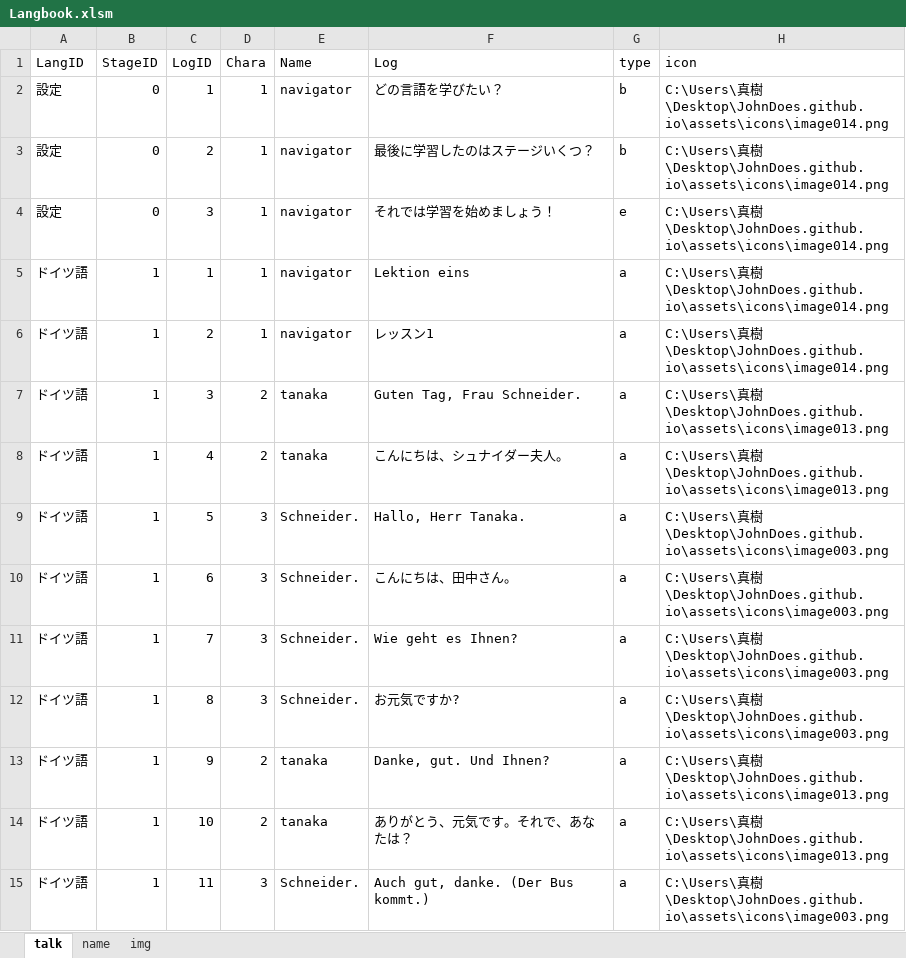
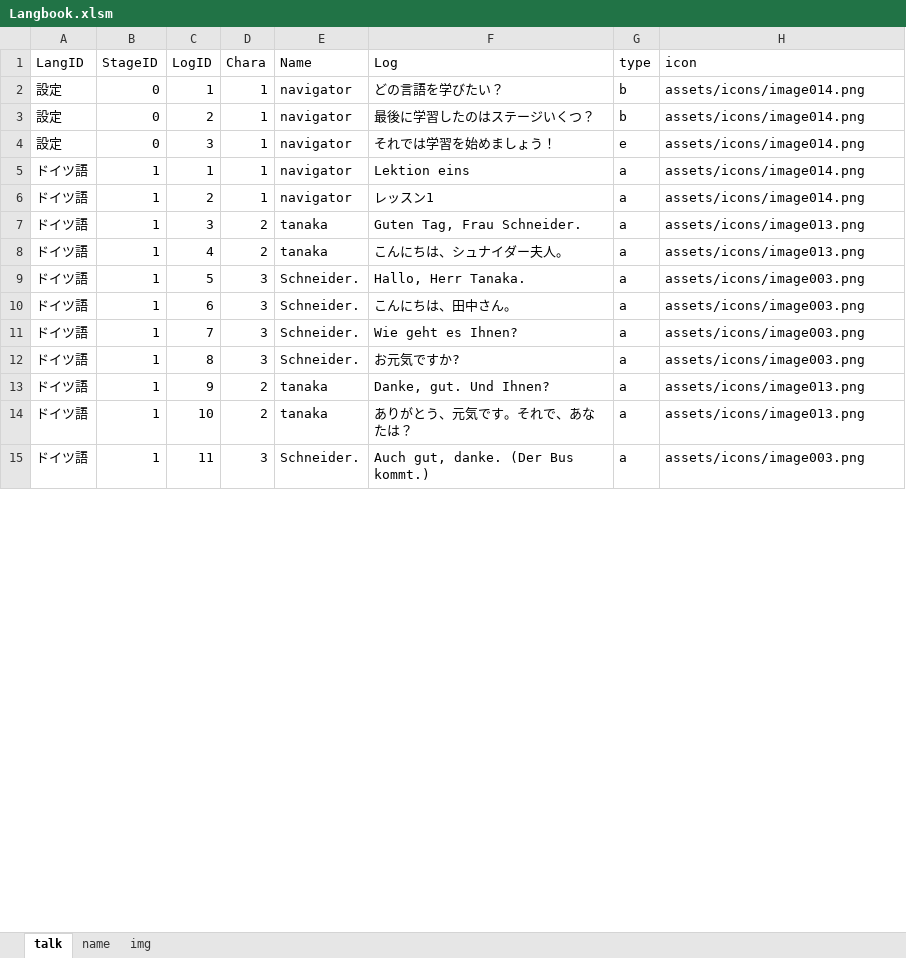
Before and after one commit to JohnDoes/JohnDoes.github.io, an Excel workbook: assets/Langbook.xlsm, sheet talk, drawn as a sheet; only a part is shown; values as stored, in another font and other column widths than the file's, no borders; conditional formats not drawn; the diff covers the shown part only; the diff names each change by its address in the sheet, - before the commit and + after, or states it on an @@ line.

```diff
--- a/assets/Langbook.xlsm (sheet talk)
+++ b/assets/Langbook.xlsm (sheet talk)
-H2:H6 (icon): C:\Users\真樹\Desktop\JohnDoes.github.io\assets\icons\image014.png
+H2:H6 (icon): assets/icons/image014.png
-H7:H8 (icon): C:\Users\真樹\Desktop\JohnDoes.github.io\assets\icons\image013.png
+H7:H8 (icon): assets/icons/image013.png
-H9:H12 (icon): C:\Users\真樹\Desktop\JohnDoes.github.io\assets\icons\image003.png
+H9:H12 (icon): assets/icons/image003.png
-H13:H14 (icon): C:\Users\真樹\Desktop\JohnDoes.github.io\assets\icons\image013.png
+H13:H14 (icon): assets/icons/image013.png
-H15 (icon): C:\Users\真樹\Desktop\JohnDoes.github.io\assets\icons\image003.png
+H15 (icon): assets/icons/image003.png
```
Also changed, not shown: 121 edited cells elsewhere in this sheet, sheet name, 3 other files.
